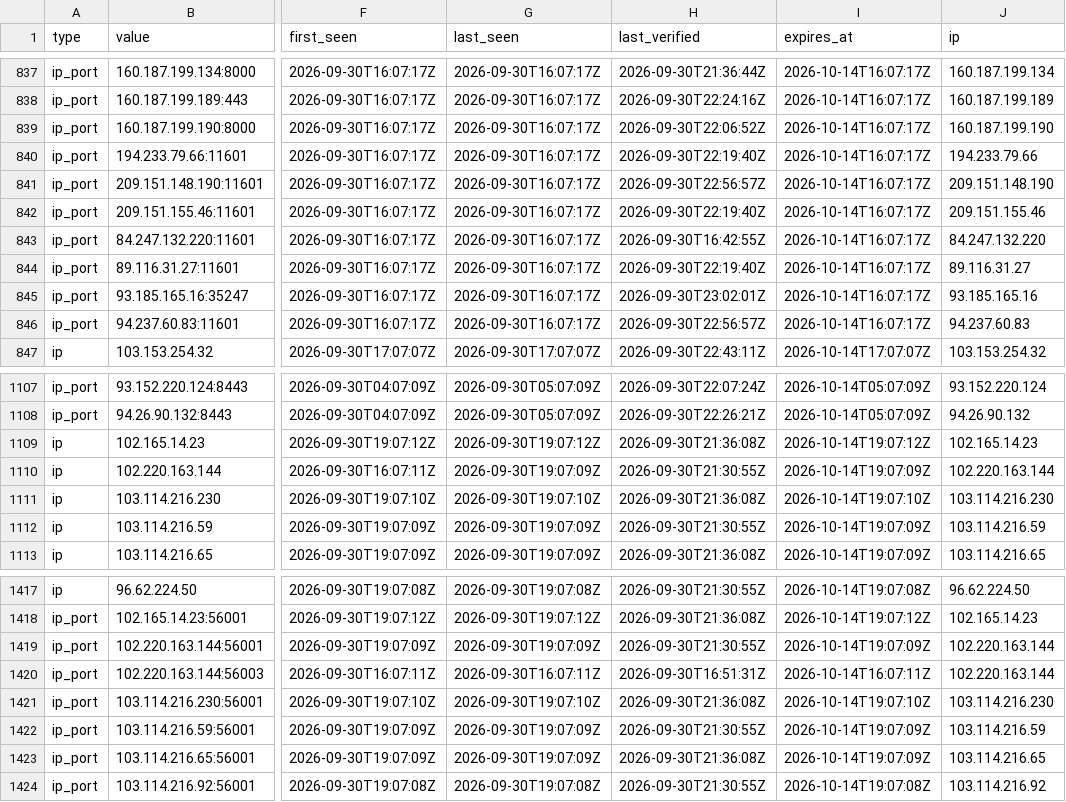
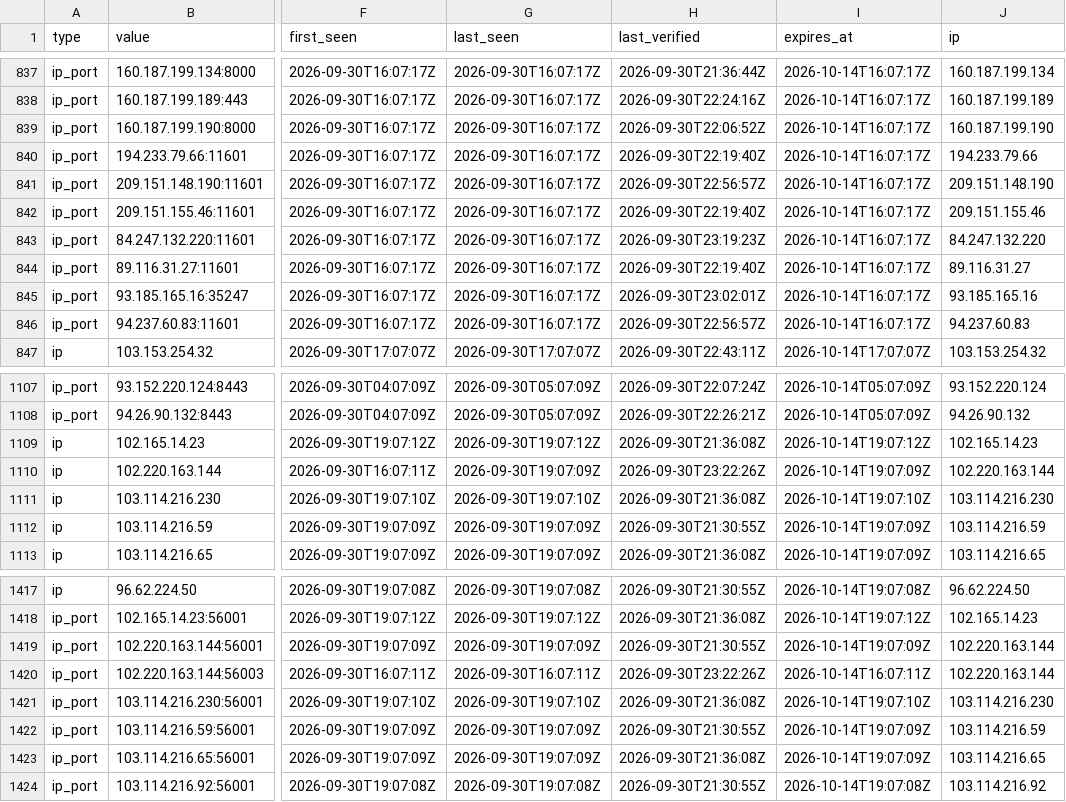
Before and after one commit to AliceGrey/ferromagnet-feed, a CSV file: iocs.csv, drawn as a sheet; only a part is shown, gaps mark what is left out; the diff covers the shown part only; the diff names each change by its address in the sheet, - before the commit and + after, or states it on an @@ line.

```diff
--- a/iocs.csv
+++ b/iocs.csv
-H843 (last_verified): 2026-09-30T16:42:55Z
+H843 (last_verified): 2026-09-30T23:19:23Z
-H1110 (last_verified): 2026-09-30T21:30:55Z
+H1110 (last_verified): 2026-09-30T23:22:26Z
-H1420 (last_verified): 2026-09-30T16:51:31Z
+H1420 (last_verified): 2026-09-30T23:22:26Z
```
Also changed, not shown: 2 added rows and 11 edited cells elsewhere in this file, misp/hashes.csv, 10 other files.
